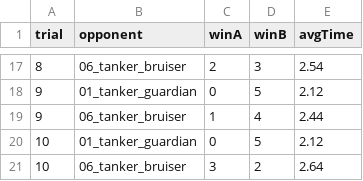
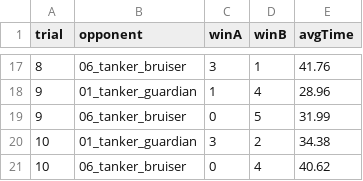
Before and after one commit to bernard-flo/tank-battle-platform, a CSV file: tools/sim/results/search_detail_02_dealer_sniper.csv, drawn as a sheet; only a part is shown, gaps mark what is left out; the diff covers the shown part only.

```diff
--- a/tools/sim/results/search_detail_02_dealer_sniper.csv
+++ b/tools/sim/results/search_detail_02_dealer_sniper.csv
@@ -17,5 +17,5 @@ trial,opponent,winA,winB,avgTime
-8,06_tanker_bruiser,2,3,2.54
-9,01_tanker_guardian,0,5,2.12
-9,06_tanker_bruiser,1,4,2.44
-10,01_tanker_guardian,0,5,2.12
-10,06_tanker_bruiser,3,2,2.64
+8,06_tanker_bruiser,3,1,41.76
+9,01_tanker_guardian,1,4,28.96
+9,06_tanker_bruiser,0,5,31.99
+10,01_tanker_guardian,3,2,34.38
+10,06_tanker_bruiser,0,4,40.62
```
Also changed, not shown: 1 added row, 1 removed row and 30 edited cells elsewhere in this file, tools/sim/results/search_02_dealer_sniper.csv, 1 other file.
